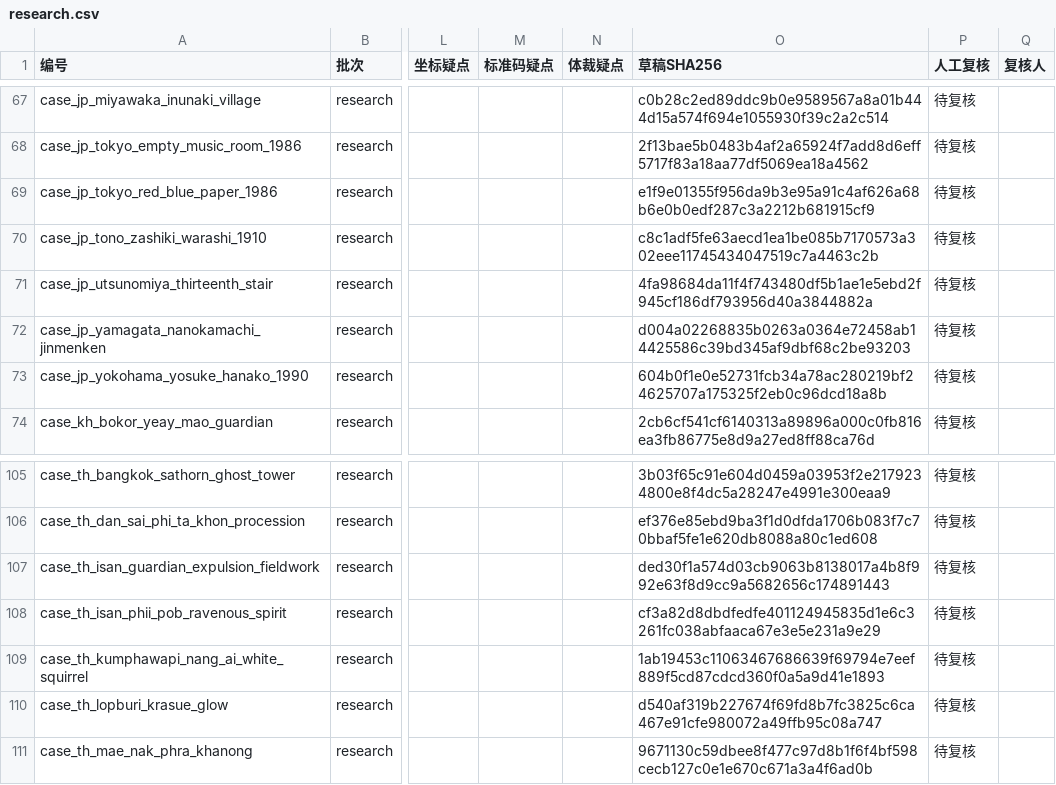
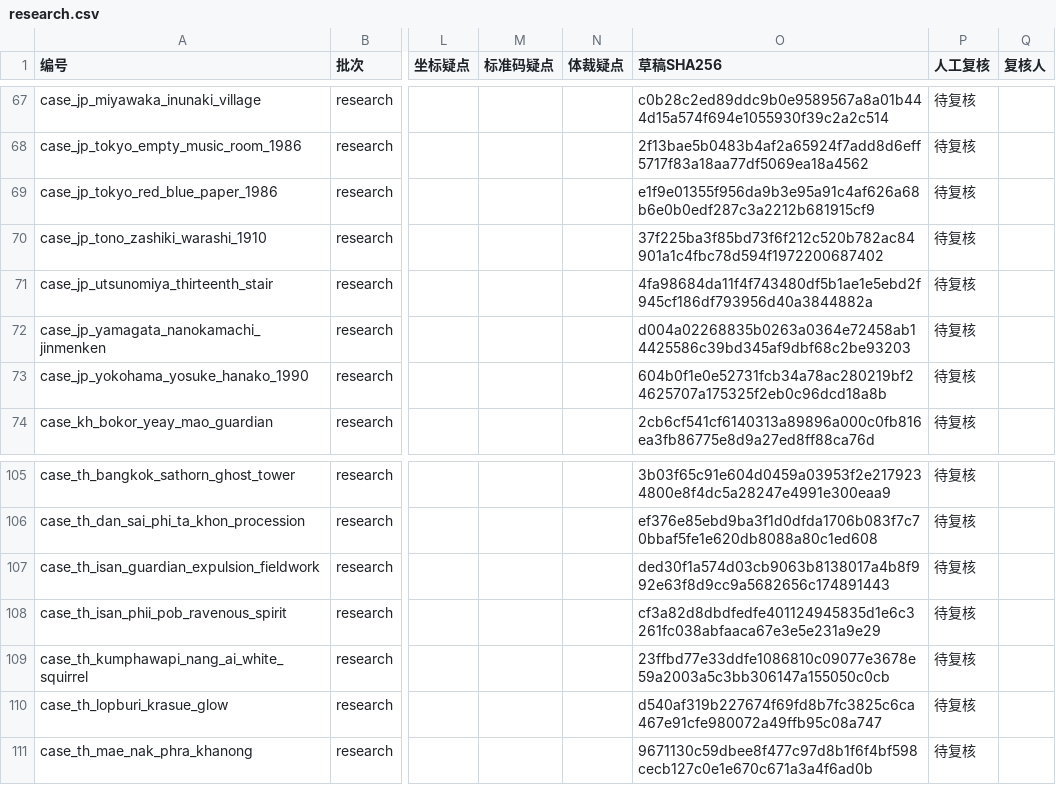
Before and after one commit to miracleqihe/astraia, a CSV file: web/public/review/research.csv, drawn as a sheet; only a part is shown, gaps mark what is left out; the diff covers the shown part only; the diff names each change by its address in the sheet, - before the commit and + after, or states it on an @@ line.

```diff
--- a/web/public/review/research.csv
+++ b/web/public/review/research.csv
-O70 (草稿SHA256): c8c1adf5fe63aecd1ea1be085b7170573a302eee11745434047519c7a4463c2b
+O70 (草稿SHA256): 37f225ba3f85bd73f6f212c520b782ac84901a1c4fbc78d594f1972200687402
-O109 (草稿SHA256): 1ab19453c11063467686639f69794e7eef889f5cd87cdcd360f0a5a9d41e1893
+O109 (草稿SHA256): 23ffbd77e33ddfe1086810c09077e3678e59a2003a5c3bb306147a155050c0cb
```
Also changed, not shown: 18 edited cells elsewhere in this file, 22 other files.
